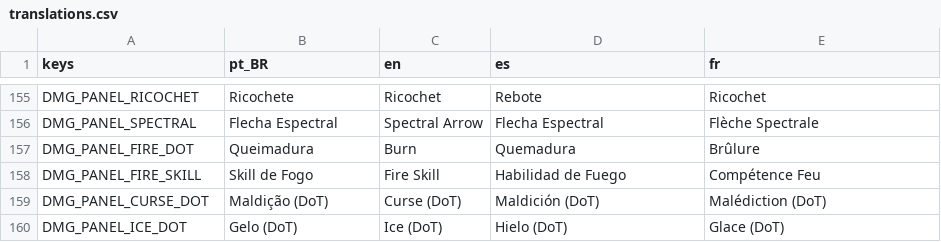
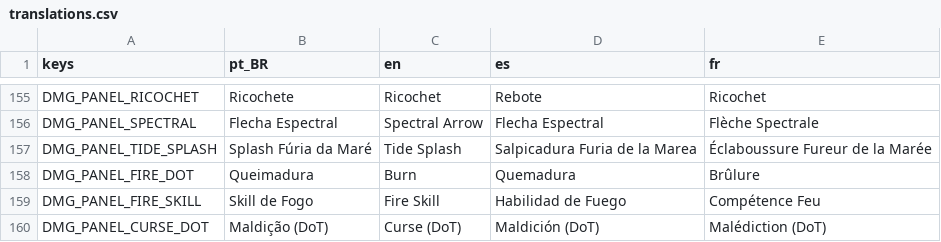
Before and after one commit to rafa-mesquita/Twilight-Quiver, a CSV file: assets/i18n/translations.csv, drawn as a sheet; only a part is shown, gaps mark what is left out; the shorter side is filled out with more unchanged rows; the diff names each change by its address in the sheet, - before the commit and + after, or states it on an @@ line.

Commit message:
feat: splash da Furia da Mare vira linha propria no painel de dano (fonte tide_splash)

```diff
--- a/assets/i18n/translations.csv
+++ b/assets/i18n/translations.csv
+row 157: DMG_PANEL_TIDE_SPLASH | Splash Fúria da Maré | Tide Splash | Salpicadura Furia de la Marea | Éclaboussure Fureur de la Marée
```
Also changed, not shown: 2 other files.
